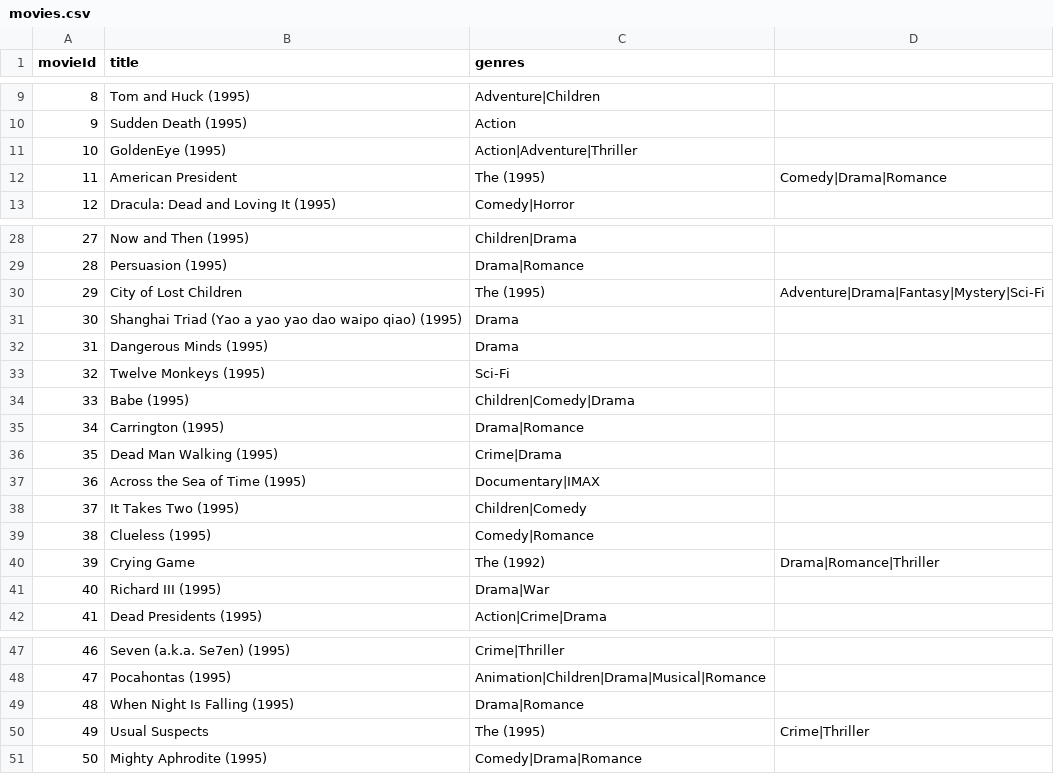
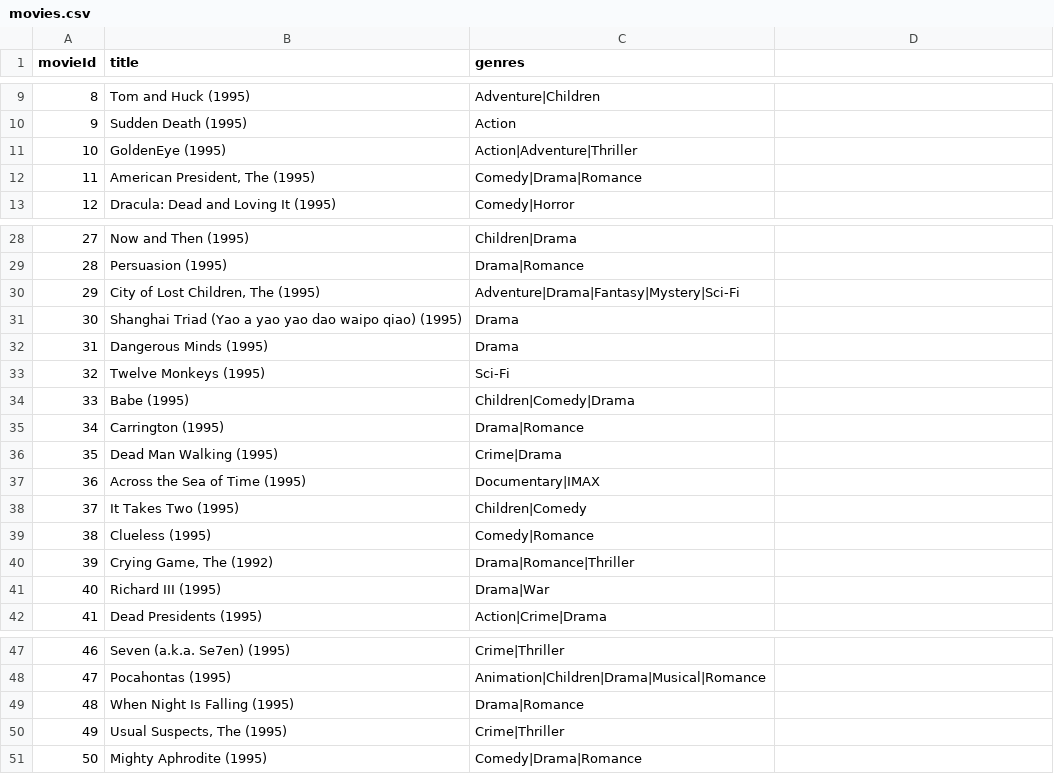
Before and after one commit to amritkundan/movie-recommender-cf, a CSV file: data/movies.csv, drawn as a sheet; only a part is shown, gaps mark what is left out; the diff names each change by its address in the sheet, - before the commit and + after, or states it on an @@ line.

Commit message:
Update movies.csv

```diff
--- a/data/movies.csv
+++ b/data/movies.csv
-B12 (title): American President
+B12 (title): American President, The (1995)
-C12 (genres): The (1995)
+C12 (genres): Comedy|Drama|Romance
-D12: Comedy|Drama|Romance
+D12: (empty)
-B30 (title): City of Lost Children
+B30 (title): City of Lost Children, The (1995)
-C30 (genres): The (1995)
+C30 (genres): Adventure|Drama|Fantasy|Mystery|Sci-Fi
-D30: Adventure|Drama|Fantasy|Mystery|Sci-Fi
+D30: (empty)
-B40 (title): Crying Game
+B40 (title): Crying Game, The (1992)
-C40 (genres): The (1992)
+C40 (genres): Drama|Romance|Thriller
-D40: Drama|Romance|Thriller
+D40: (empty)
-B50 (title): Usual Suspects
+B50 (title): Usual Suspects, The (1995)
-C50 (genres): The (1995)
+C50 (genres): Crime|Thriller
-D50: Crime|Thriller
+D50: (empty)
```
